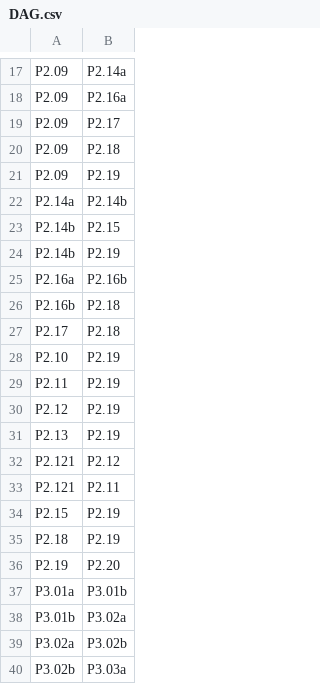
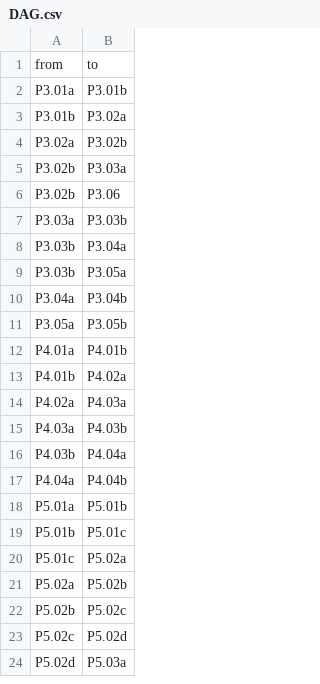
Before and after one commit to flyingrobots/ninelives, a CSV file: docs/ROADMAP/DAG.csv, drawn as a sheet; only a part is shown, gaps mark what is left out; the shorter side is filled out with more unchanged rows; removed rows and columns are numbered as before the commit, all else as after; the diff covers the shown part only; the diff names each change by its address in the sheet, - before the commit and + after, or states it on an @@ line.

Commit message:
roadmap: remove closed tasks and prune DAG

```diff
--- a/docs/ROADMAP/DAG.csv
+++ b/docs/ROADMAP/DAG.csv
-row 17: P2.09 | P2.14a
-row 18: P2.09 | P2.16a
-row 19: P2.09 | P2.17
-row 20: P2.09 | P2.18
-row 21: P2.09 | P2.19
-row 22: P2.14a | P2.14b
-row 23: P2.14b | P2.15
-row 24: P2.14b | P2.19
-row 25: P2.16a | P2.16b
-row 26: P2.16b | P2.18
-row 27: P2.17 | P2.18
-row 28: P2.10 | P2.19
-row 29: P2.11 | P2.19
-row 30: P2.12 | P2.19
-row 31: P2.13 | P2.19
-row 32: P2.121 | P2.12
-row 33: P2.121 | P2.11
-row 34: P2.15 | P2.19
-row 35: P2.18 | P2.19
-row 36: P2.19 | P2.20
+row 1: from | to
```
Also changed, not shown: 22 removed rows elsewhere in this file, 54 other files.
